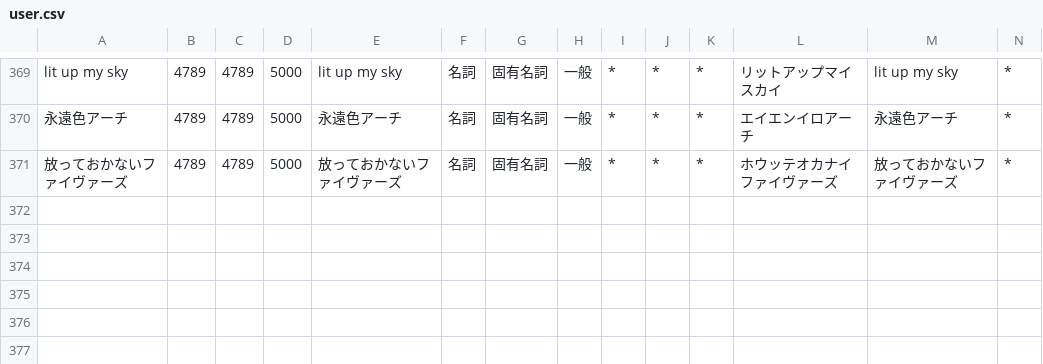
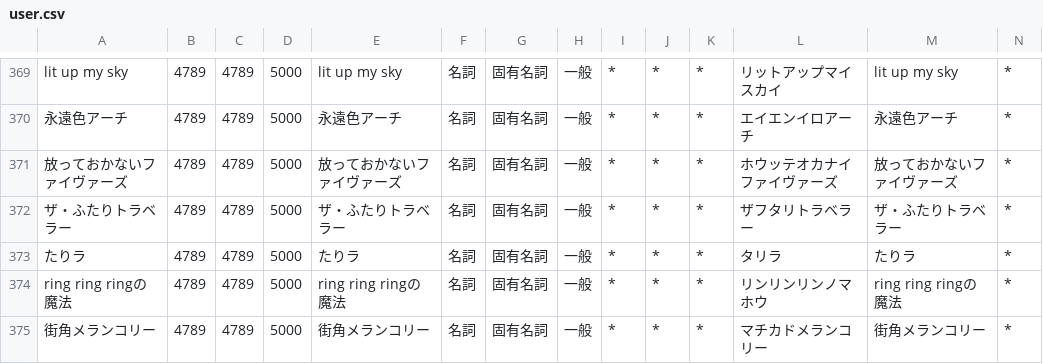
Before and after one commit to ibukinus/bluesky-feed-generator, a CSV file: user.csv, drawn as a sheet; only a part is shown, gaps mark what is left out; rows hold the shown columns only; the diff names each change by its address in the sheet, - before the commit and + after, or states it on an @@ line.

Commit message:
キーワードの追加
- ザ・ふたりトラベラー
- たりラ
- Ring RIng Ringの魔法
- 街角メランコリー

```diff
--- a/user.csv
+++ b/user.csv
+row 372: ザ・ふたりトラベラー | 4789 | 4789 | 5000 | ザ・ふたりトラベラー | 名詞 | 固有名詞 | 一般 | * | * | * | ザフタリトラベラー | ザ・ふたりトラベラー | *
+row 373: たりラ | 4789 | 4789 | 5000 | たりラ | 名詞 | 固有名詞 | 一般 | * | * | * | タリラ | たりラ | *
+row 374: ring ring ringの魔法 | 4789 | 4789 | 5000 | ring ring ringの魔法 | 名詞 | 固有名詞 | 一般 | * | * | * | リンリンリンノマホウ | ring ring ringの魔法 | *
+row 375: 街角メランコリー | 4789 | 4789 | 5000 | 街角メランコリー | 名詞 | 固有名詞 | 一般 | * | * | * | マチカドメランコリー | 街角メランコリー | *
```
Also changed, not shown: 1 other file.
